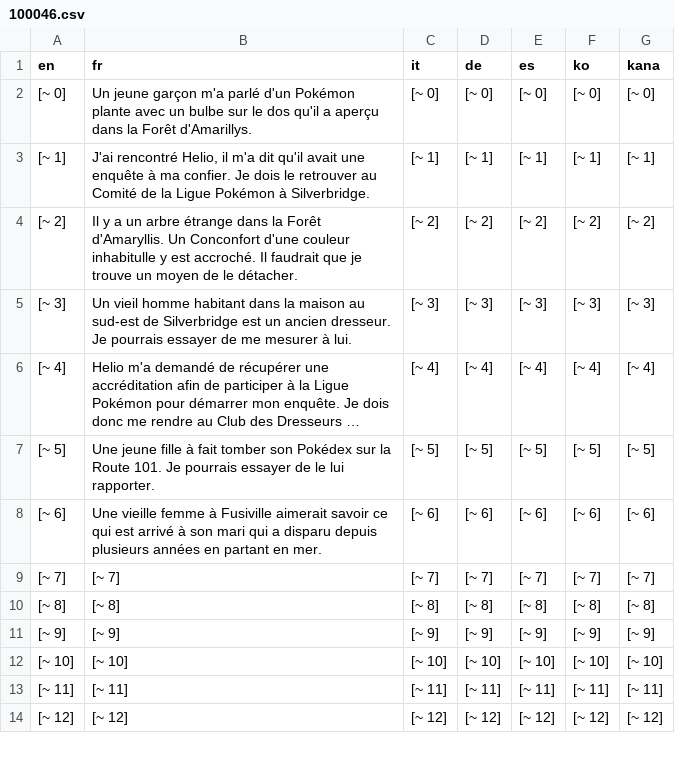
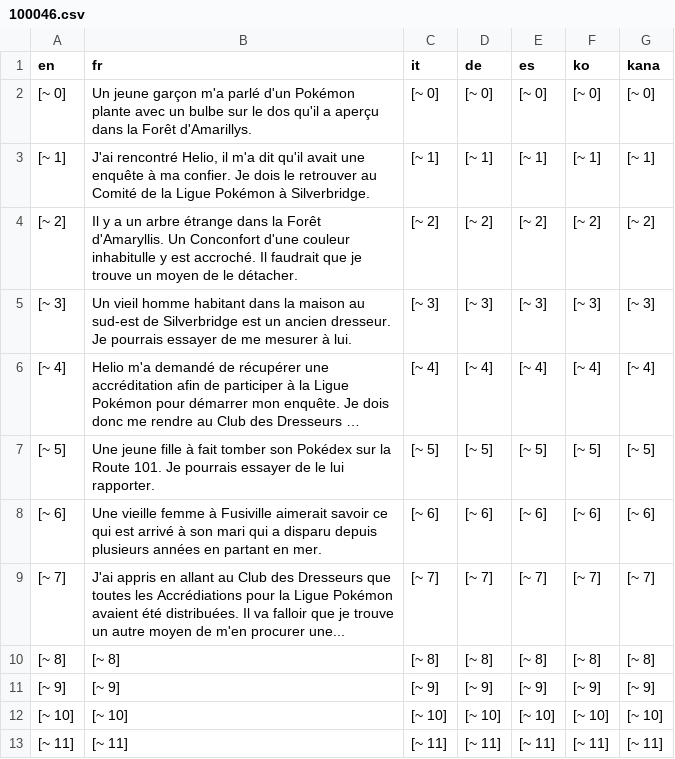
Before and after one commit to torresflo/Pokemon-Obsidian, a CSV file: Obsidian/Data/Text/Dialogs/100046.csv, drawn as a sheet; only a part is shown; the shorter side is filled out with more unchanged rows; long unchanged cells end in ….

Commit message:
Add missing data and update Fusiville. Update gitignore.

```diff
--- a/Obsidian/Data/Text/Dialogs/100046.csv
+++ b/Obsidian/Data/Text/Dialogs/100046.csv
@@ -8,3 +8,3 @@ en,fr,it,de,es,ko,kana
 [~ 6],Une vieille femme à Fusiville aimerait savoir ce qui est arrivé à son mari qui a disparu depuis plusieurs années en partant en mer.,[~ 6],[~ 6],[~ 6],[~ 6],[~ 6]
-[~ 7],[~ 7],[~ 7],[~ 7],[~ 7],[~ 7],[~ 7]
+[~ 7],J'ai appris en allant au Club des Dresseurs que toutes les Accrédiations pour la Ligue Pokémon avaient été distribuées. Il va falloir que je trouve un autre moyen de m'en procurer une...,[~ 7],[~ 7],[~ 7],[~ 7],[~ 7]
 [~ 8],[~ 8],[~ 8],[~ 8],[~ 8],[~ 8],[~ 8]
```
Also changed, not shown: Obsidian/Data/Text/Dialogs/100012.csv, Obsidian/Data/Text/Dialogs/100013.csv, 52 other files.
